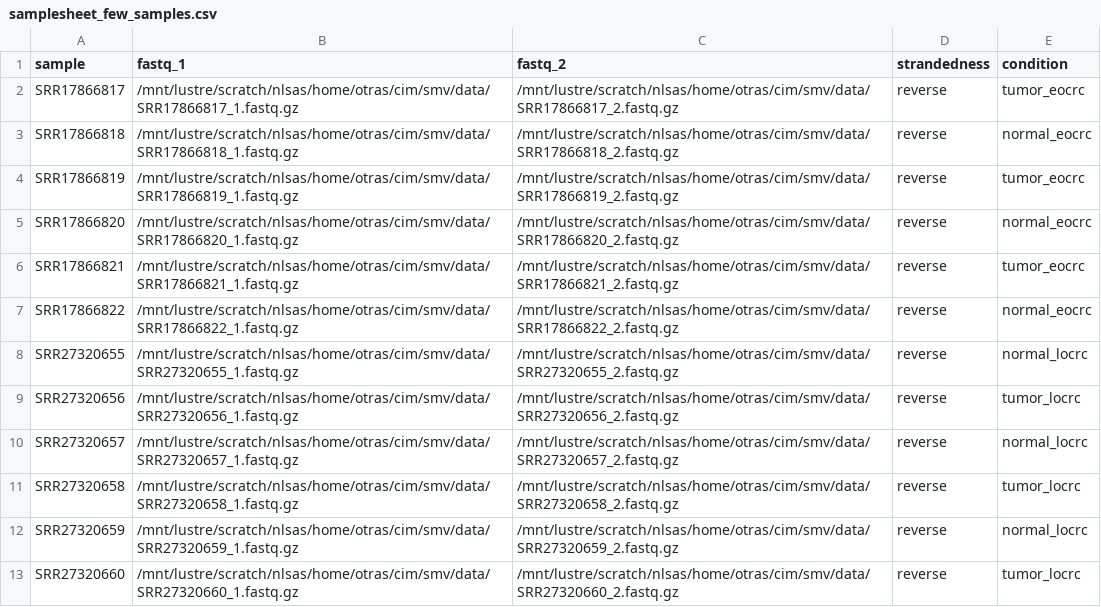
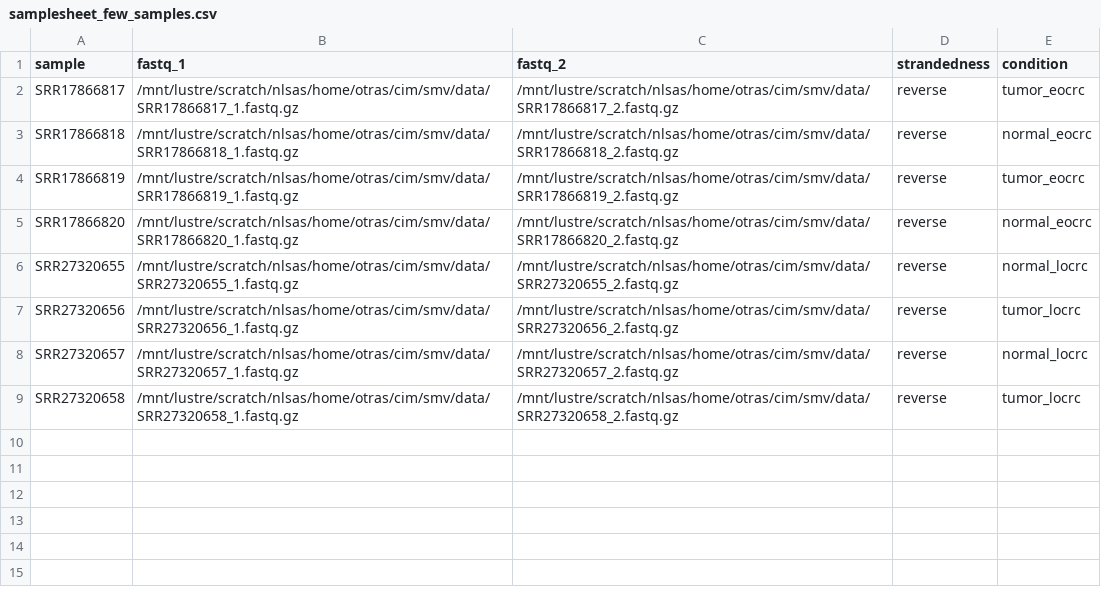
Before and after one commit to sblaizerwize/master-bioinformatics, a CSV file: nextflow-pipelines/nf-core-rnasplice/samplesheet_few_samples.csv, drawn as a sheet.

Commit message:
Launched rnasplice-pipeline trying to fix DEXSEQ_COUNT error

```diff
--- a/nextflow-pipelines/nf-core-rnasplice/samplesheet_few_samples.csv
+++ b/nextflow-pipelines/nf-core-rnasplice/samplesheet_few_samples.csv
@@ -5,4 +5,2 @@ SRR17866819,/mnt/lustre/scratch/nlsas/home/otras/cim/smv/data/SRR17866819_1.fast
 SRR17866820,/mnt/lustre/scratch/nlsas/home/otras/cim/smv/data/SRR17866820_1.fastq.gz,/mnt/lustre/scratch/nlsas/home/otras/cim/smv/data/SRR17866820_2.fastq.gz,reverse,normal_eocrc
-SRR17866821,/mnt/lustre/scratch/nlsas/home/otras/cim/smv/data/SRR17866821_1.fastq.gz,/mnt/lustre/scratch/nlsas/home/otras/cim/smv/data/SRR17866821_2.fastq.gz,reverse,tumor_eocrc
-SRR17866822,/mnt/lustre/scratch/nlsas/home/otras/cim/smv/data/SRR17866822_1.fastq.gz,/mnt/lustre/scratch/nlsas/home/otras/cim/smv/data/SRR17866822_2.fastq.gz,reverse,normal_eocrc
 SRR27320655,/mnt/lustre/scratch/nlsas/home/otras/cim/smv/data/SRR27320655_1.fastq.gz,/mnt/lustre/scratch/nlsas/home/otras/cim/smv/data/SRR27320655_2.fastq.gz,reverse,normal_locrc
@@ -11,3 +9 @@ SRR27320657,/mnt/lustre/scratch/nlsas/home/otras/cim/smv/data/SRR27320657_1.fast
 SRR27320658,/mnt/lustre/scratch/nlsas/home/otras/cim/smv/data/SRR27320658_1.fastq.gz,/mnt/lustre/scratch/nlsas/home/otras/cim/smv/data/SRR27320658_2.fastq.gz,reverse,tumor_locrc
-SRR27320659,/mnt/lustre/scratch/nlsas/home/otras/cim/smv/data/SRR27320659_1.fastq.gz,/mnt/lustre/scratch/nlsas/home/otras/cim/smv/data/SRR27320659_2.fastq.gz,reverse,normal_locrc
-SRR27320660,/mnt/lustre/scratch/nlsas/home/otras/cim/smv/data/SRR27320660_1.fastq.gz,/mnt/lustre/scratch/nlsas/home/otras/cim/smv/data/SRR27320660_2.fastq.gz,reverse,tumor_locrc
```
Also changed, not shown: 22 other files.
